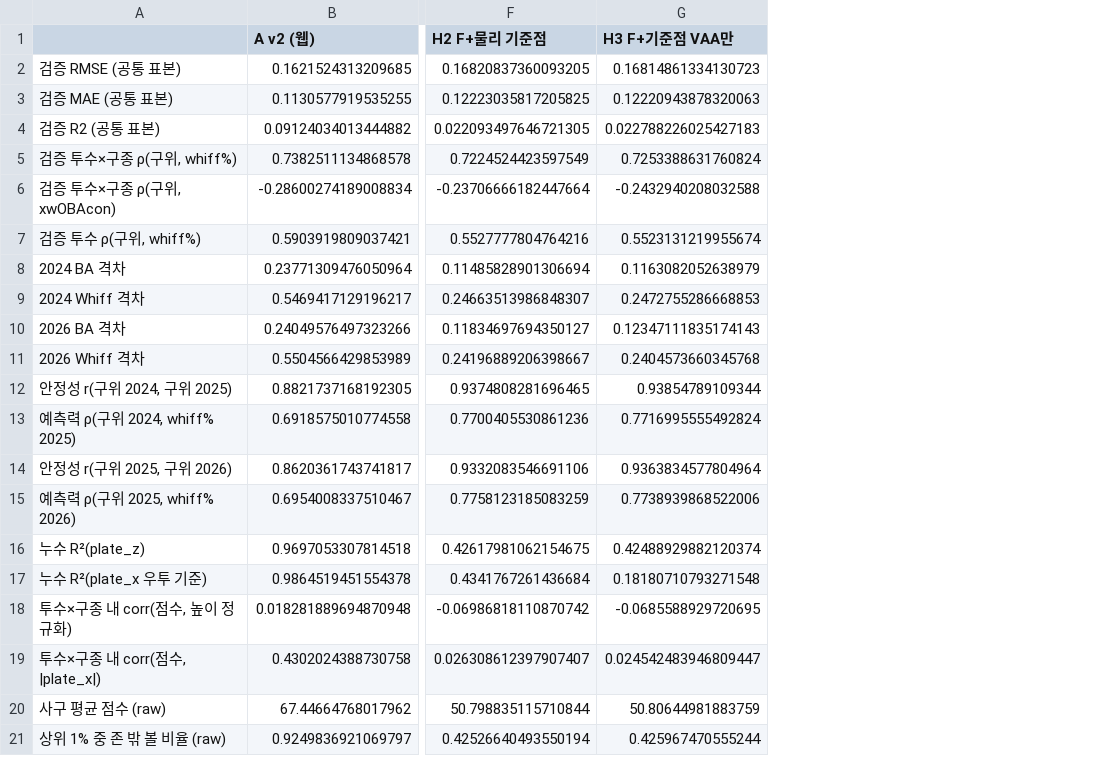
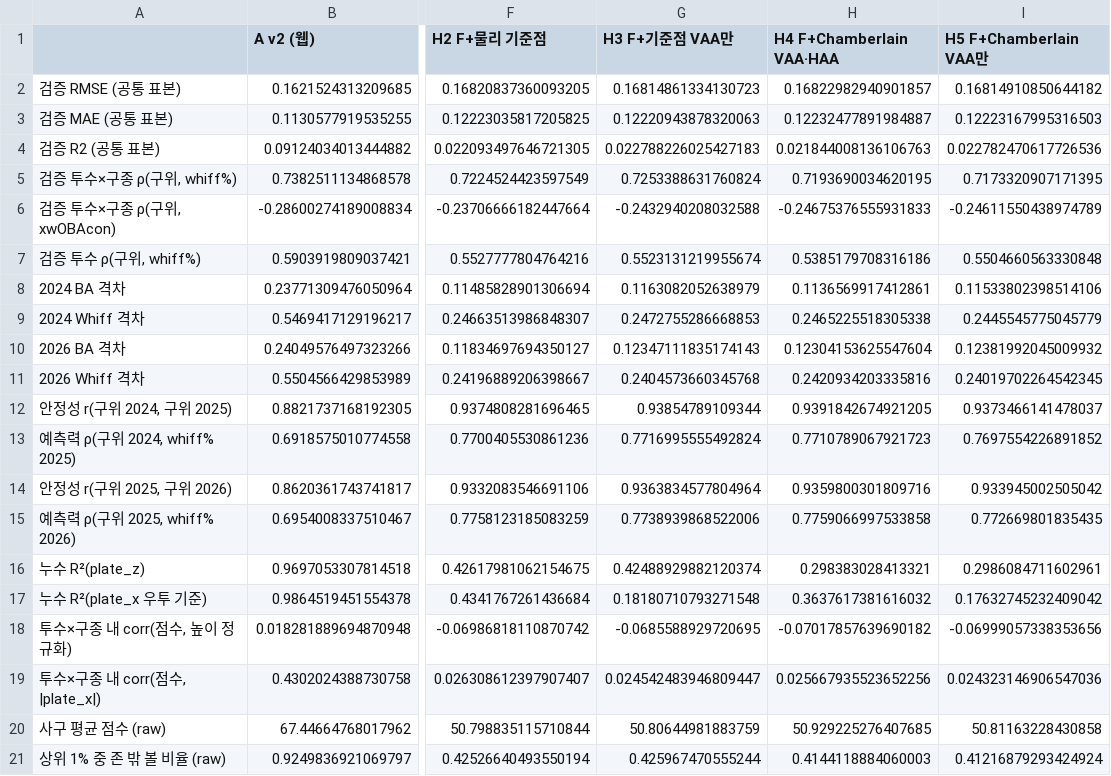
Before and after one commit to yongwon38/mlb_prediction, a CSV file: outputs/vaa_exp/comparison_round3.csv, drawn as a sheet; only a part is shown, gaps mark what is left out; the diff names each change by its address in the sheet, - before the commit and + after, or states it on an @@ line.

```diff
--- a/outputs/vaa_exp/comparison_round3.csv
+++ b/outputs/vaa_exp/comparison_round3.csv
+column H (H4 F+Chamberlain VAA·HAA), rows 2-21: 0.16822982940901857 | 0.12232477891984887 | 0.021844008136106763 | 0.7193690034620195 | -0.24675376555931833 | 0.5385179708316186 | 0.1136569917412861 | 0.2465225518305338 | 0.12304153625547604 | 0.2420934203335816 | 0.9391842674921205 | 0.7710789067921723 | 0.9359800301809716 | 0.7759066997533858 | 0.298383028413321 | 0.3637617381616032 | -0.07017857639690182 | 0.025667935523652256 | 50.929225276407685 | 0.4144118884060003
+column I (H5 F+Chamberlain VAA만), rows 2-21: 0.16814910850644182 | 0.12223167995316503 | 0.022782470617726536 | 0.7173320907171395 | -0.24611550438974789 | 0.5504660563330848 | 0.11533802398514106 | 0.2445545775045779 | 0.12381992045009932 | 0.24019702264542345 | 0.9373466141478037 | 0.7697554226891852 | 0.933945002505042 | 0.772669801835435 | 0.2986084711602961 | 0.17632745232409042 | -0.06999057338353656 | 0.024323146906547036 | 50.81163228430858 | 0.41216879293424924
```
Also changed, not shown: 2 other files.
